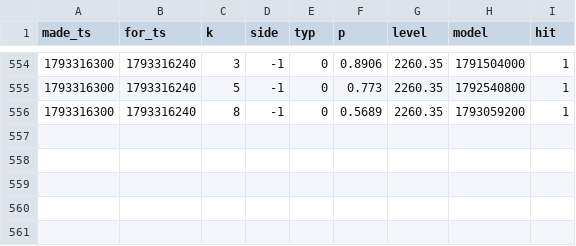
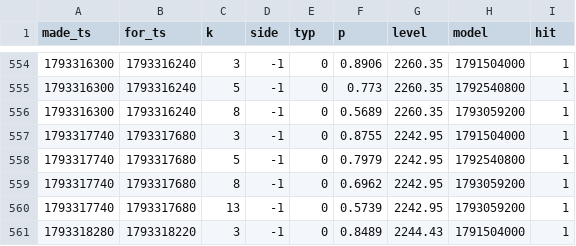
Before and after one commit to msmadanni88/trading-math-model, a CSV file: calls/2026-10-29.csv, drawn as a sheet; only a part is shown, gaps mark what is left out.

```diff
--- a/calls/2026-10-29.csv
+++ b/calls/2026-10-29.csv
@@ -556 +556,6 @@ made_ts,for_ts,k,side,typ,p,level,model,hit
 1793316300,1793316240,8,-1,0,0.5689,2260.35,1793059200,1
+1793317740,1793317680,3,-1,0,0.8755,2242.95,1791504000,1
+1793317740,1793317680,5,-1,0,0.7979,2242.95,1792540800,1
+1793317740,1793317680,8,-1,0,0.6962,2242.95,1793059200,1
+1793317740,1793317680,13,-1,0,0.5739,2242.95,1793059200,1
+1793318280,1793318220,3,-1,0,0.8489,2244.43,1791504000,1
```
Also changed, not shown: candles/2026-10-29.csv, ledger/winrate.csv, 13 other files.
